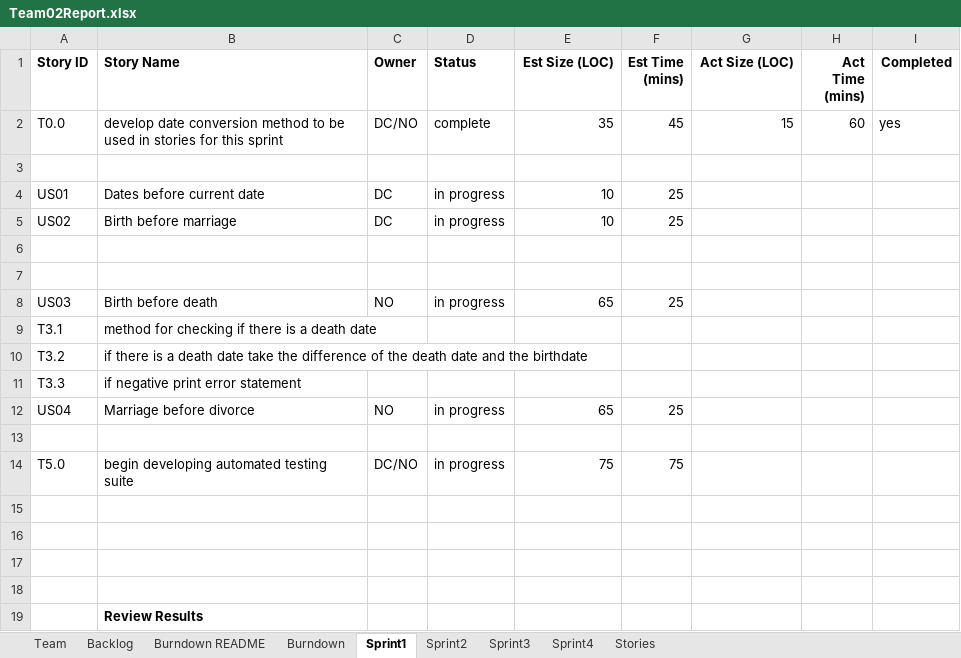
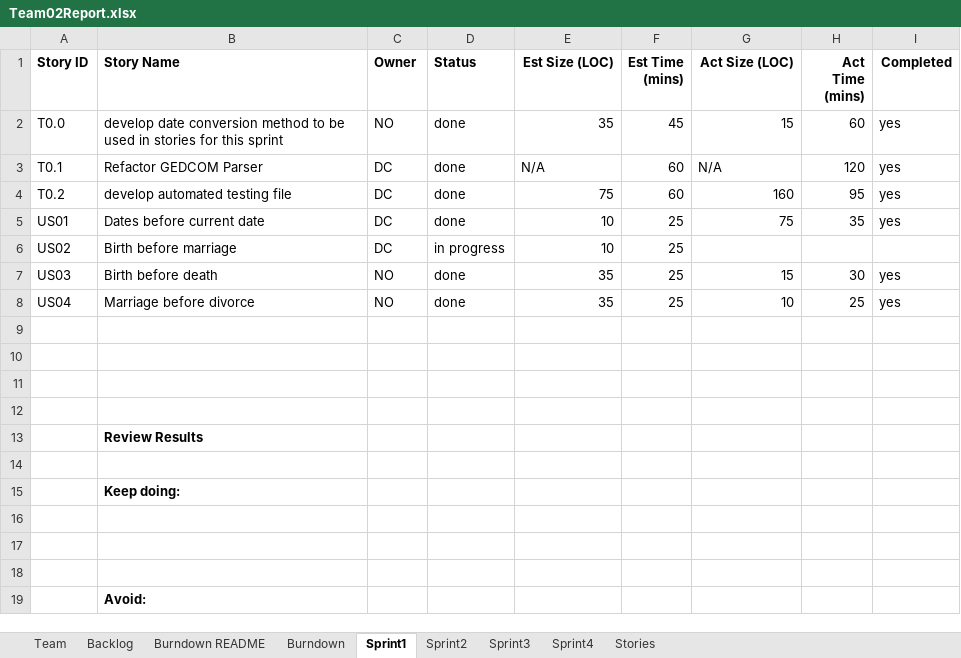
Before and after one commit to northorsouth/GEDCOM, an Excel workbook: Team02Report.xlsx, sheet Sprint1, drawn as a sheet; only a part is shown; the shorter side is filled out with more unchanged rows; values as stored, in another font and other column widths than the file's, no borders; conditional formats not drawn; removed rows and columns are numbered as before the commit, all else as after; the diff names each change by its address in the sheet, - before the commit and + after, or states it on an @@ line.

Commit message:
Updated for current sprint, minor planning for sprint 2

```diff
--- a/Team02Report.xlsx (sheet Sprint1)
+++ b/Team02Report.xlsx (sheet Sprint1)
-C2 (Owner): DC/NO
+C2 (Owner): NO
-D2 (Status): complete
+D2 (Status): done
-row 3: (empty)
+row 3: T0.1 | Refactor GEDCOM Parser | DC | done | N/A | 60 | N/A | 120 | yes
+row 4: T0.2 | develop automated testing file | DC | done | 75 | 60 | 160 | 95 | yes
-D5 (Status): in progress
+D5 (Status): done
-G5 (Act Size (LOC)): (empty)
+G5 (Act Size (LOC)): 75
-H5 (Act Time (mins)): (empty)
+H5 (Act Time (mins)): 35
-I5 (Completed): (empty)
+I5 (Completed): yes
-row 6: (empty)
-row 7: (empty)
-D7 (Status): in progress
+D7 (Status): done
-E7 (Est Size (LOC)): 65
+E7 (Est Size (LOC)): 35
-G7 (Act Size (LOC)): (empty)
+G7 (Act Size (LOC)): 15
-H7 (Act Time (mins)): (empty)
+H7 (Act Time (mins)): 30
-I7 (Completed): (empty)
+I7 (Completed): yes
-row 9: T3.1 | method for checking if there is a death date
-row 10: T3.2 | if there is a death date take the difference of the death date and the birthdate
-row 11: T3.3 | if negative print error statement
-D8 (Status): in progress
+D8 (Status): done
-E8 (Est Size (LOC)): 65
+E8 (Est Size (LOC)): 35
-G8 (Act Size (LOC)): (empty)
+G8 (Act Size (LOC)): 10
-H8 (Act Time (mins)): (empty)
+H8 (Act Time (mins)): 25
-I8 (Completed): (empty)
+I8 (Completed): yes
-row 13: (empty)
-row 14: T5.0 | begin developing automated testing suite | DC/NO | in progress | 75 | 75
```
Also changed, not shown: sheet Sprint2, sheet Burndown, sheet Backlog, charts or pictures.
